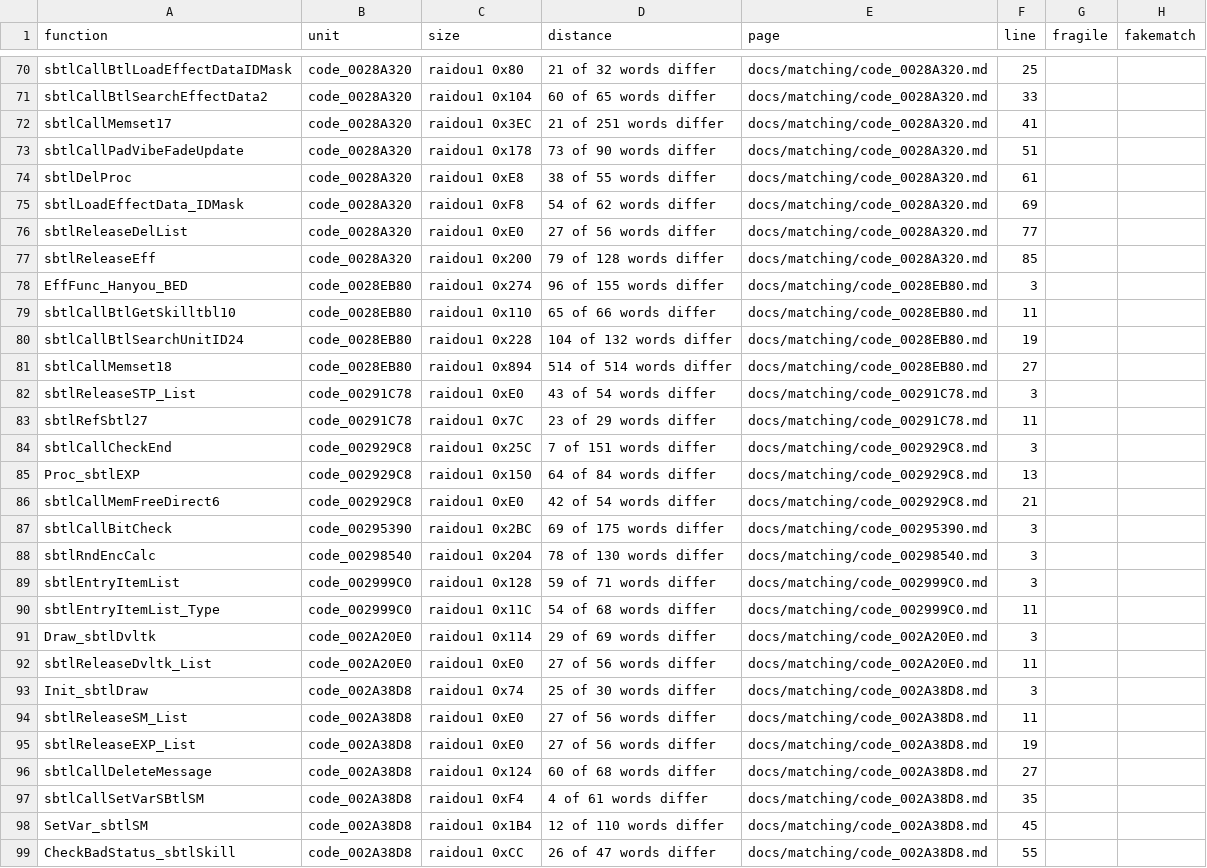
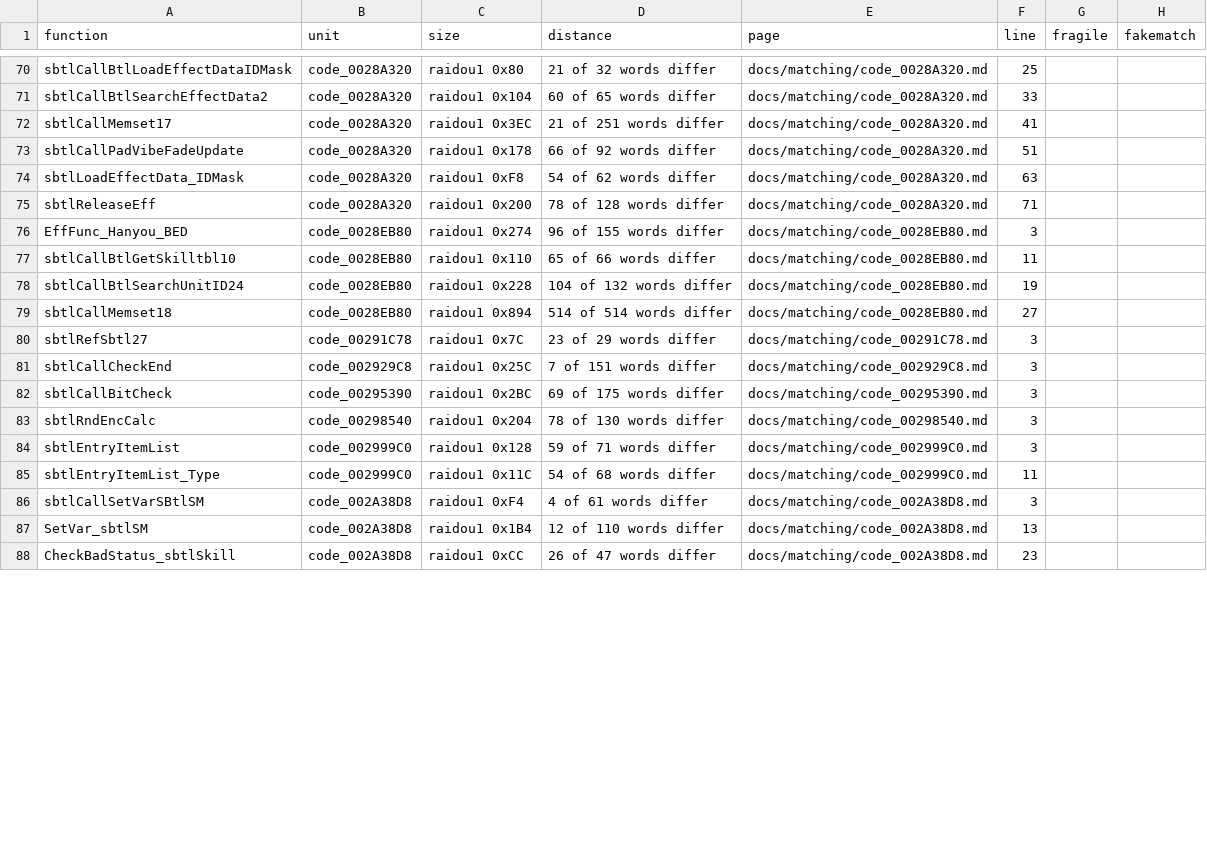
Before and after one commit to Megami-Decomps/raidou-decomp, a TSV file: docs/matching/INDEX.tsv, drawn as a sheet; only a part is shown, gaps mark what is left out; the diff covers the shown part only.

Commit message:
Add N3-retry batch (17 match, 28 non-matching)

```diff
--- a/docs/matching/INDEX.tsv
+++ b/docs/matching/INDEX.tsv
@@ -72,7 +72,5 @@ sbtlCallBtlSearchEffectData2	code_0028A320	raidou1 0x104	60 of 65 words differ	d
 sbtlCallMemset17	code_0028A320	raidou1 0x3EC	21 of 251 words differ	docs/matching/code_0028A320.md	41		
-sbtlCallPadVibeFadeUpdate	code_0028A320	raidou1 0x178	73 of 90 words differ	docs/matching/code_0028A320.md	51		
-sbtlDelProc	code_0028A320	raidou1 0xE8	38 of 55 words differ	docs/matching/code_0028A320.md	61		
-sbtlLoadEffectData_IDMask	code_0028A320	raidou1 0xF8	54 of 62 words differ	docs/matching/code_0028A320.md	69		
-sbtlReleaseDelList	code_0028A320	raidou1 0xE0	27 of 56 words differ	docs/matching/code_0028A320.md	77		
-sbtlReleaseEff	code_0028A320	raidou1 0x200	79 of 128 words differ	docs/matching/code_0028A320.md	85		
+sbtlCallPadVibeFadeUpdate	code_0028A320	raidou1 0x178	66 of 92 words differ	docs/matching/code_0028A320.md	51		
+sbtlLoadEffectData_IDMask	code_0028A320	raidou1 0xF8	54 of 62 words differ	docs/matching/code_0028A320.md	63		
+sbtlReleaseEff	code_0028A320	raidou1 0x200	78 of 128 words differ	docs/matching/code_0028A320.md	71		
 EffFunc_Hanyou_BED	code_0028EB80	raidou1 0x274	96 of 155 words differ	docs/matching/code_0028EB80.md	3		
@@ -81,7 +79,4 @@ sbtlCallBtlSearchUnitID24	code_0028EB80	raidou1 0x228	104 of 132 words differ	do
 sbtlCallMemset18	code_0028EB80	raidou1 0x894	514 of 514 words differ	docs/matching/code_0028EB80.md	27		
-sbtlReleaseSTP_List	code_00291C78	raidou1 0xE0	43 of 54 words differ	docs/matching/code_00291C78.md	3		
-sbtlRefSbtl27	code_00291C78	raidou1 0x7C	23 of 29 words differ	docs/matching/code_00291C78.md	11		
+sbtlRefSbtl27	code_00291C78	raidou1 0x7C	23 of 29 words differ	docs/matching/code_00291C78.md	3		
 sbtlCallCheckEnd	code_002929C8	raidou1 0x25C	7 of 151 words differ	docs/matching/code_002929C8.md	3		
-Proc_sbtlEXP	code_002929C8	raidou1 0x150	64 of 84 words differ	docs/matching/code_002929C8.md	13		
-sbtlCallMemFreeDirect6	code_002929C8	raidou1 0xE0	42 of 54 words differ	docs/matching/code_002929C8.md	21		
 sbtlCallBitCheck	code_00295390	raidou1 0x2BC	69 of 175 words differ	docs/matching/code_00295390.md	3		
@@ -90,10 +85,4 @@ sbtlEntryItemList	code_002999C0	raidou1 0x128	59 of 71 words differ	docs/matchin
 sbtlEntryItemList_Type	code_002999C0	raidou1 0x11C	54 of 68 words differ	docs/matching/code_002999C0.md	11		
-Draw_sbtlDvltk	code_002A20E0	raidou1 0x114	29 of 69 words differ	docs/matching/code_002A20E0.md	3		
-sbtlReleaseDvltk_List	code_002A20E0	raidou1 0xE0	27 of 56 words differ	docs/matching/code_002A20E0.md	11		
-Init_sbtlDraw	code_002A38D8	raidou1 0x74	25 of 30 words differ	docs/matching/code_002A38D8.md	3		
-sbtlReleaseSM_List	code_002A38D8	raidou1 0xE0	27 of 56 words differ	docs/matching/code_002A38D8.md	11		
-sbtlReleaseEXP_List	code_002A38D8	raidou1 0xE0	27 of 56 words differ	docs/matching/code_002A38D8.md	19		
-sbtlCallDeleteMessage	code_002A38D8	raidou1 0x124	60 of 68 words differ	docs/matching/code_002A38D8.md	27		
-sbtlCallSetVarSBtlSM	code_002A38D8	raidou1 0xF4	4 of 61 words differ	docs/matching/code_002A38D8.md	35		
-SetVar_sbtlSM	code_002A38D8	raidou1 0x1B4	12 of 110 words differ	docs/matching/code_002A38D8.md	45		
-CheckBadStatus_sbtlSkill	code_002A38D8	raidou1 0xCC	26 of 47 words differ	docs/matching/code_002A38D8.md	55		
+sbtlCallSetVarSBtlSM	code_002A38D8	raidou1 0xF4	4 of 61 words differ	docs/matching/code_002A38D8.md	3		
+SetVar_sbtlSM	code_002A38D8	raidou1 0x1B4	12 of 110 words differ	docs/matching/code_002A38D8.md	13		
+CheckBadStatus_sbtlSkill	code_002A38D8	raidou1 0xCC	26 of 47 words differ	docs/matching/code_002A38D8.md	23		
```
Also changed, not shown: 5 removed rows and 60 edited cells elsewhere in this file, 31 other files.
